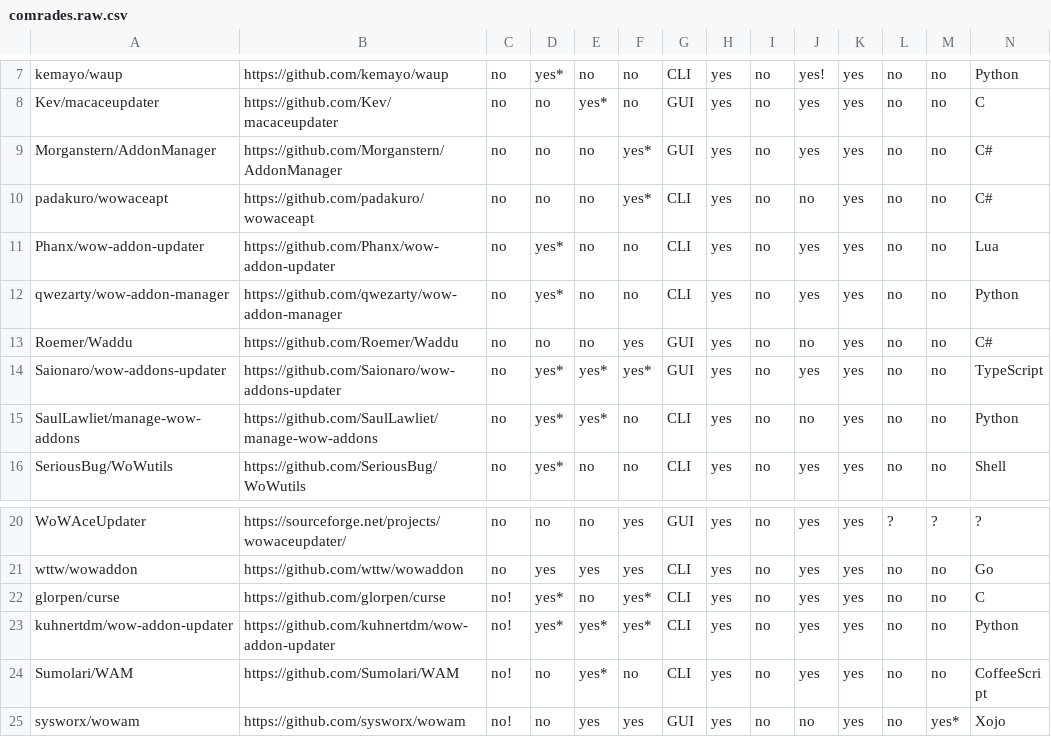
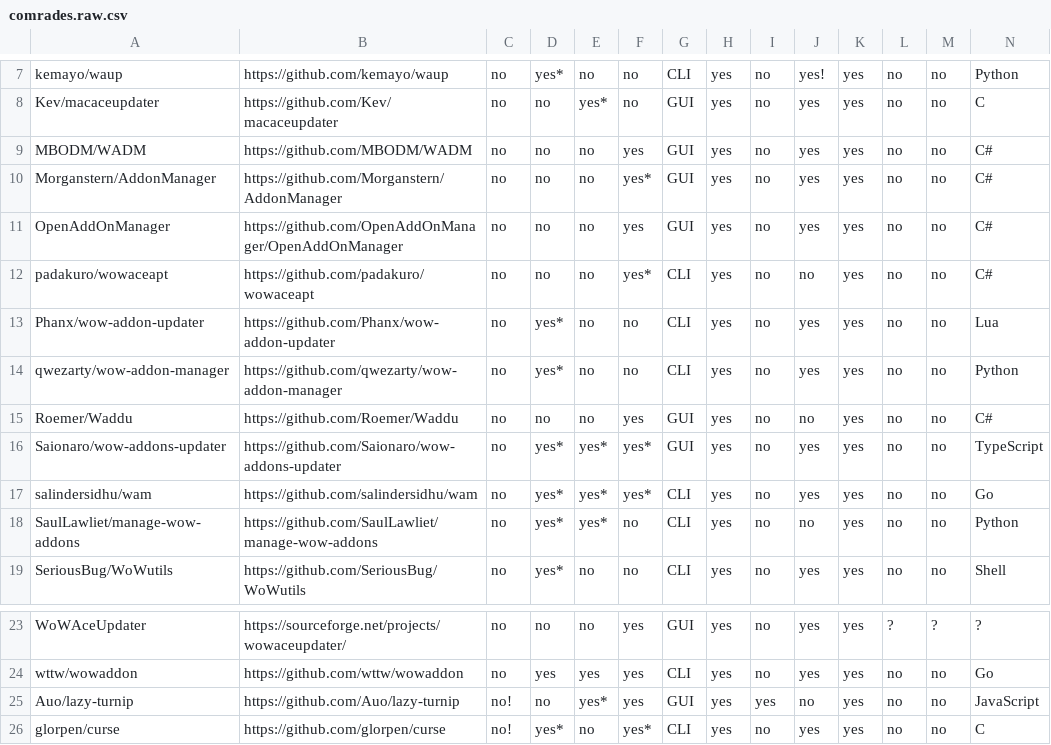
Before and after one commit to ogri-la/strongbox-comrades, a CSV file: comrades.raw.csv, drawn as a sheet; only a part is shown, gaps mark what is left out; the shorter side is filled out with more unchanged rows; rows hold the shown columns only; the diff covers the shown part only; the diff names each change by its address in the sheet, - before the commit and + after, or states it on an @@ line.

```diff
--- a/comrades.raw.csv
+++ b/comrades.raw.csv
+row 9: MBODM/WADM | https://github.com/MBODM/WADM | no | no | no | yes | GUI | yes | no | yes | yes | no | no | C#
+row 11: OpenAddOnManager | https://github.com/OpenAddOnManager/OpenAddOnManager | no | no | no | yes | GUI | yes | no | yes | yes | no | no | C#
+row 17: salindersidhu/wam | https://github.com/salindersidhu/wam | no | yes* | yes* | yes* | CLI | yes | no | yes | yes | no | no | Go
@@ row 29 moved to row 25: Auo/lazy-turnip @@
```
Also changed, not shown: 3 removed rows and 9 edited cells elsewhere in this file, comrades.csv, 4 other files.
